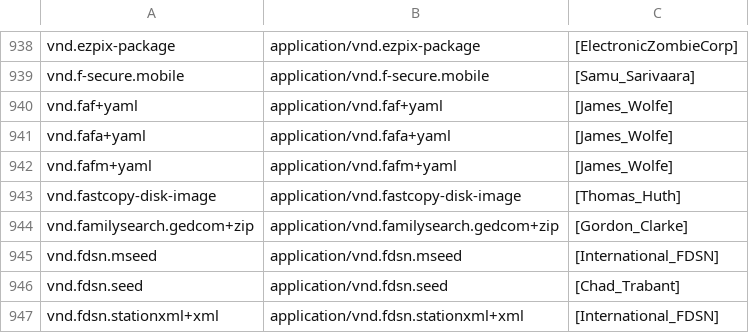
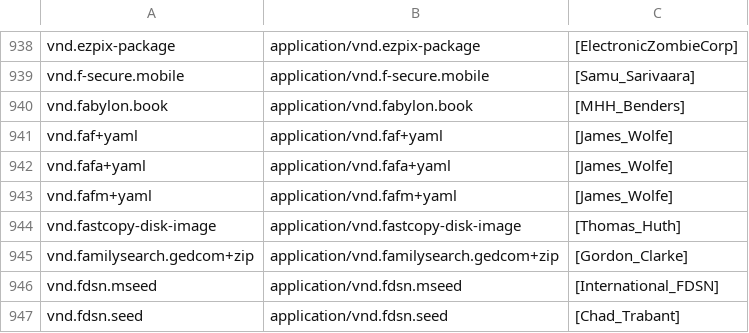
Before and after one commit to media-types/media-types, a CSV file: iana/application.csv, drawn as a sheet; only a part is shown, gaps mark what is left out; the shorter side is filled out with more unchanged rows; the diff names each change by its address in the sheet, - before the commit and + after, or states it on an @@ line.

Commit message:
iana: add application/vnd.fabylon.book

```diff
--- a/iana/application.csv
+++ b/iana/application.csv
+row 940: vnd.fabylon.book | application/vnd.fabylon.book | [MHH_Benders]
```
Also changed, not shown: 2 other files.
